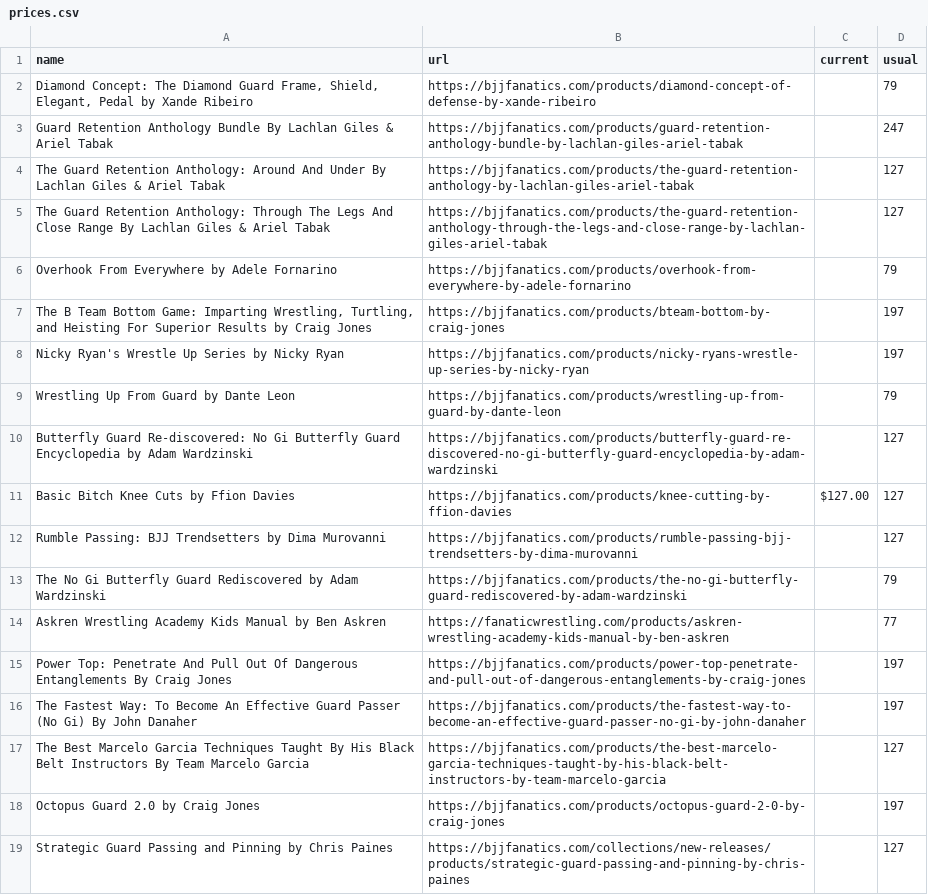
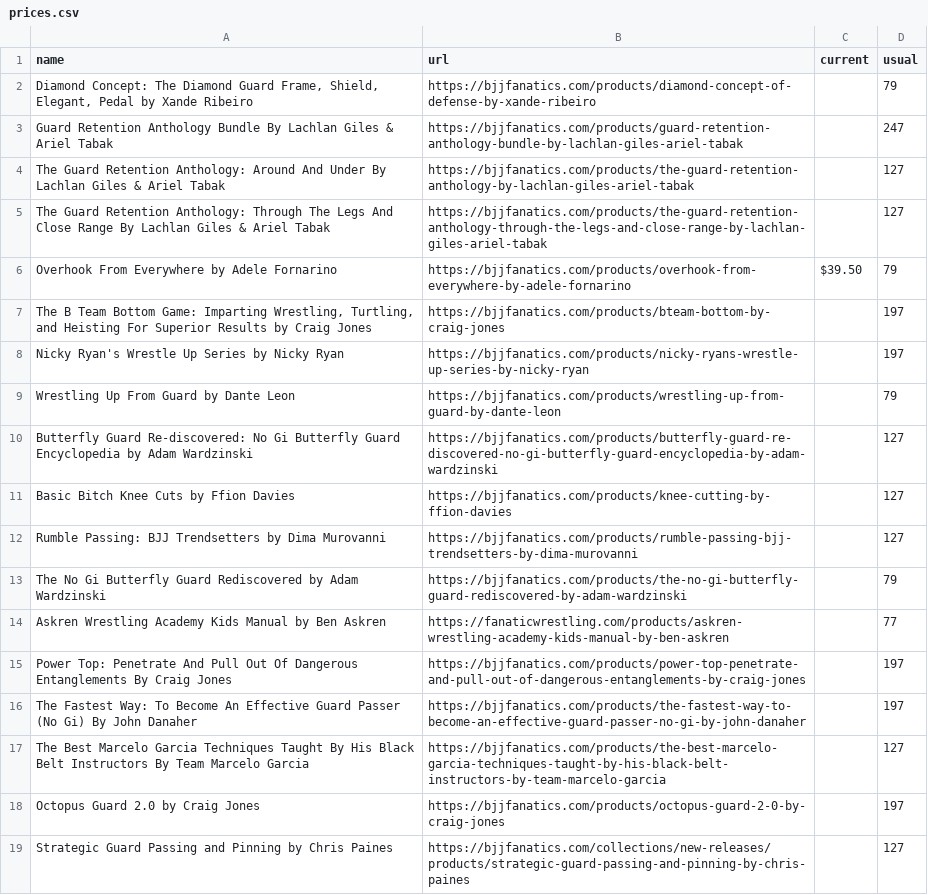
Before and after one commit to eyeseast/fanatics, a CSV file: prices.csv, drawn as a sheet.

```diff
--- a/prices.csv
+++ b/prices.csv
@@ -5,3 +5,3 @@ The Guard Retention Anthology: Around And Under By Lachlan Giles & Ariel Tabak,h
 The Guard Retention Anthology: Through The Legs And Close Range By Lachlan Giles & Ariel Tabak,https://bjjfanatics.com/products/the-guard-retention-anthology-through-the-legs-and-close-range-by-lachlan-giles-ariel-tabak,,127
-Overhook From Everywhere by Adele Fornarino,https://bjjfanatics.com/products/overhook-from-everywhere-by-adele-fornarino,,79
+Overhook From Everywhere by Adele Fornarino,https://bjjfanatics.com/products/overhook-from-everywhere-by-adele-fornarino,$39.50,79
 "The B Team Bottom Game: Imparting Wrestling, Turtling, and Heisting For Superior Results by Craig Jones",https://bjjfanatics.com/products/bteam-bottom-by-craig-jones,,197
@@ -10,3 +10,3 @@ Wrestling Up From Guard by Dante Leon,https://bjjfanatics.com/products/wrestling
 Butterfly Guard Re-discovered: No Gi Butterfly Guard Encyclopedia by Adam Wardzinski,https://bjjfanatics.com/products/butterfly-guard-re-discovered-no-gi-butterfly-guard-encyclopedia-by-adam-wardzinski,,127
-Basic Bitch Knee Cuts by Ffion Davies,https://bjjfanatics.com/products/knee-cutting-by-ffion-davies,$127.00,127
+Basic Bitch Knee Cuts by Ffion Davies,https://bjjfanatics.com/products/knee-cutting-by-ffion-davies,,127
 Rumble Passing: BJJ Trendsetters by Dima Murovanni,https://bjjfanatics.com/products/rumble-passing-bjj-trendsetters-by-dima-murovanni,,127
```
Also changed, not shown: 1 other file.
